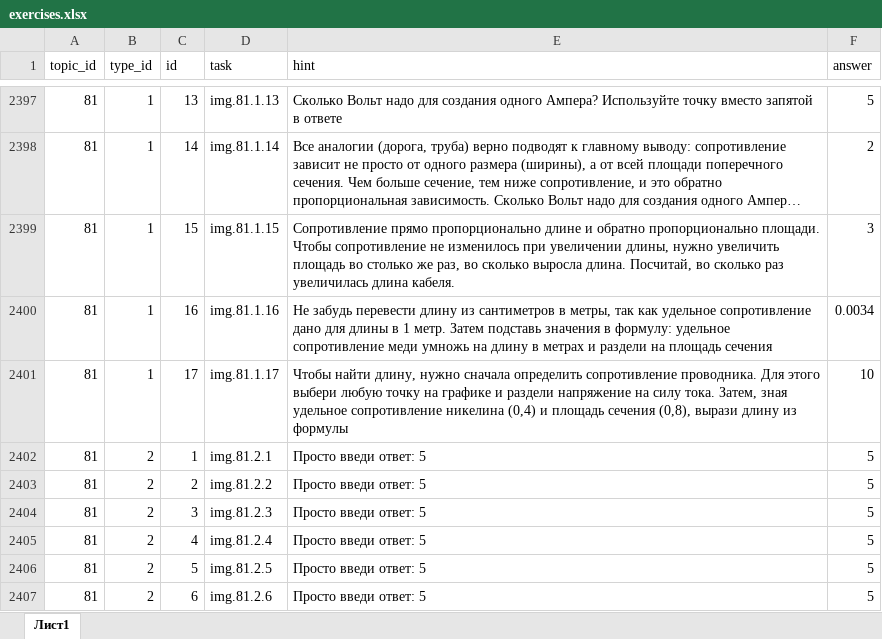
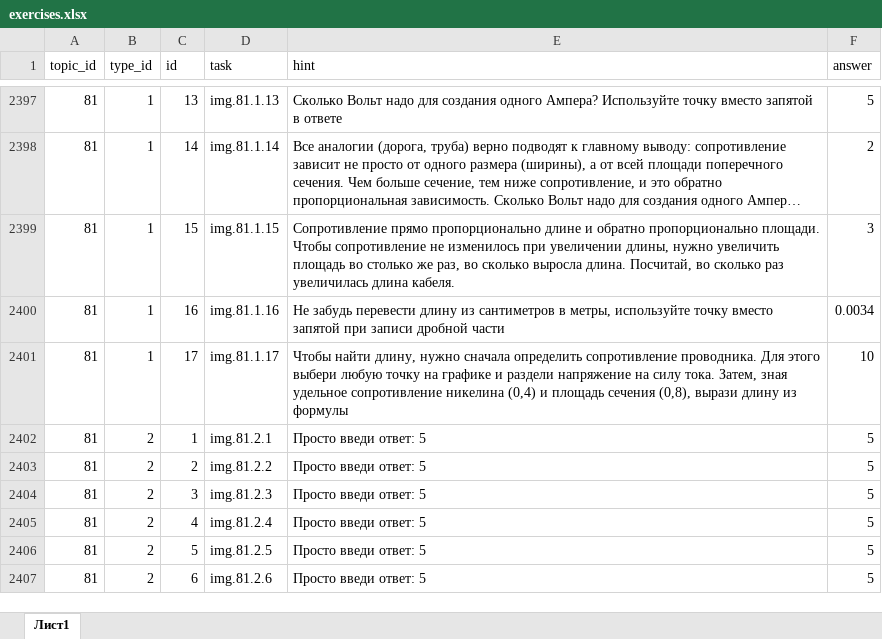
Before and after one commit to liteobsidian/physics, an Excel workbook: src/sources/exercises.xlsx, sheet Лист1, drawn as a sheet; only a part is shown, gaps mark what is left out; long unchanged cells end in …; values as stored, in another font and other column widths than the file's, no borders; the diff names each change by its address in the sheet, - before the commit and + after, or states it on an @@ line.

```diff
--- a/src/sources/exercises.xlsx (sheet Лист1)
+++ b/src/sources/exercises.xlsx (sheet Лист1)
-E2400 (hint): …в метры, так как удельное сопротивление дано для длины в 1 метр. Затем подставь значения в формулу: удельное сопротивление меди умножь на длину в метрах и раздели на площадь сечения
+E2400 (hint): …в метры, используйте точку вместо запятой при записи дробной части
```
Also changed, not shown: 1 other file.
